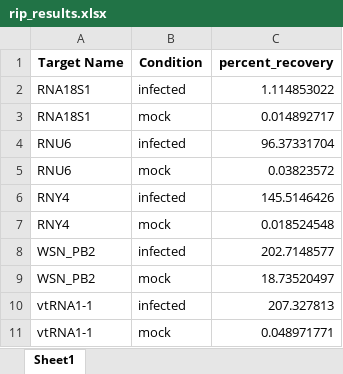
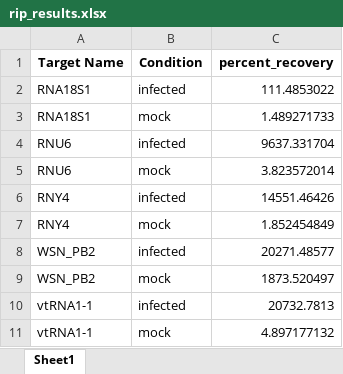
Before and after one commit to tdnipper/qPCR, an Excel workbook: TN066/rip_results.xlsx, sheet Sheet1, drawn as a sheet; values as stored, in another font and other column widths than the file's, no borders; the diff names each change by its address in the sheet, - before the commit and + after, or states it on an @@ line.

Commit message:
Update DCT analysis scripts and plots; adjust percent recovery calculation and color scheme for improved visualization

```diff
--- a/TN066/rip_results.xlsx (sheet Sheet1)
+++ b/TN066/rip_results.xlsx (sheet Sheet1)
-C2 (percent_recovery): 1.114853022
+C2 (percent_recovery): 111.4853022
-C3 (percent_recovery): 0.014892717
+C3 (percent_recovery): 1.489271733
-C4 (percent_recovery): 96.37331704
+C4 (percent_recovery): 9637.331704
-C5 (percent_recovery): 0.03823572
+C5 (percent_recovery): 3.823572014
-C6 (percent_recovery): 145.5146426
+C6 (percent_recovery): 14551.46426
-C7 (percent_recovery): 0.018524548
+C7 (percent_recovery): 1.852454849
-C8 (percent_recovery): 202.7148577
+C8 (percent_recovery): 20271.48577
-C9 (percent_recovery): 18.73520497
+C9 (percent_recovery): 1873.520497
-C10 (percent_recovery): 207.327813
+C10 (percent_recovery): 20732.7813
-C11 (percent_recovery): 0.048971771
+C11 (percent_recovery): 4.897177132
```
Also changed, not shown: TN066/rip_dct_normalized.xlsx, 4 other files.
